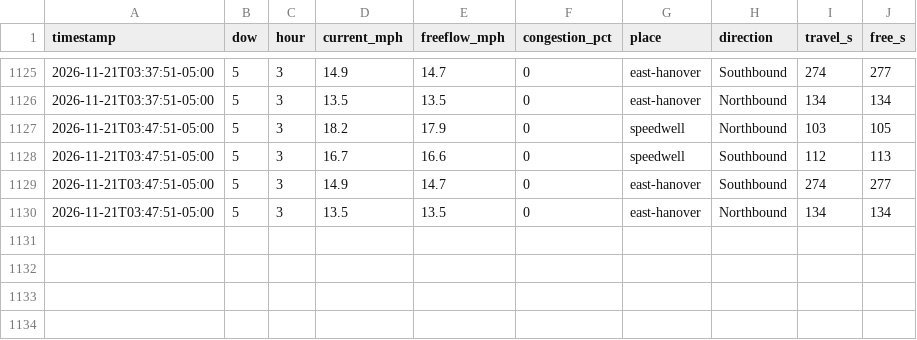
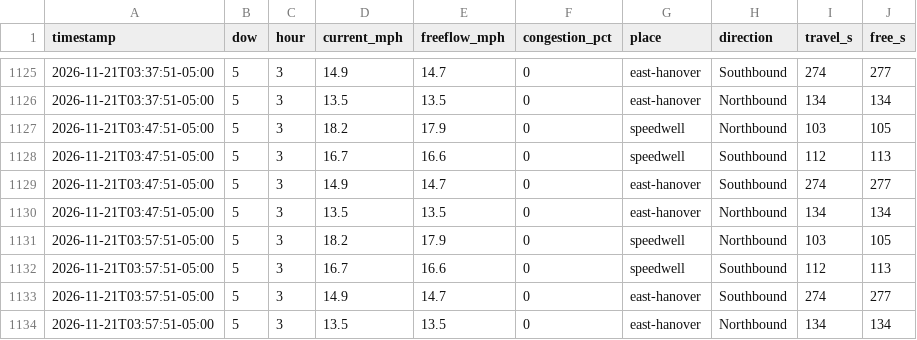
Before and after one commit to kbruett/home-traffic, a CSV file: data/places_log.csv, drawn as a sheet; only a part is shown, gaps mark what is left out; the diff names each change by its address in the sheet, - before the commit and + after, or states it on an @@ line.

```diff
--- a/data/places_log.csv
+++ b/data/places_log.csv
+row 1131: 2026-11-21T03:57:51-05:00 | 5 | 3 | 18.2 | 17.9 | 0 | speedwell | Northbound | 103 | 105
+row 1132: 2026-11-21T03:57:51-05:00 | 5 | 3 | 16.7 | 16.6 | 0 | speedwell | Southbound | 112 | 113
+row 1133: 2026-11-21T03:57:51-05:00 | 5 | 3 | 14.9 | 14.7 | 0 | east-hanover | Southbound | 274 | 277
+row 1134: 2026-11-21T03:57:51-05:00 | 5 | 3 | 13.5 | 13.5 | 0 | east-hanover | Northbound | 134 | 134
```
Also changed, not shown: data/traffic_log.csv.
